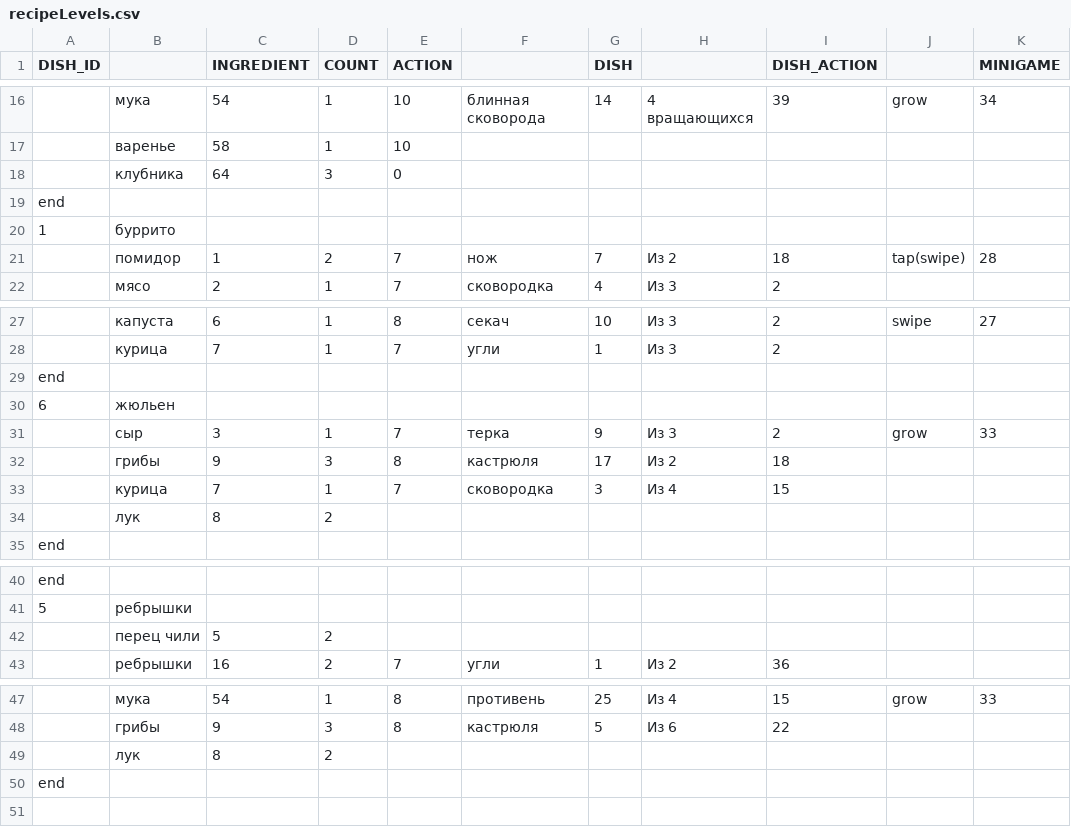
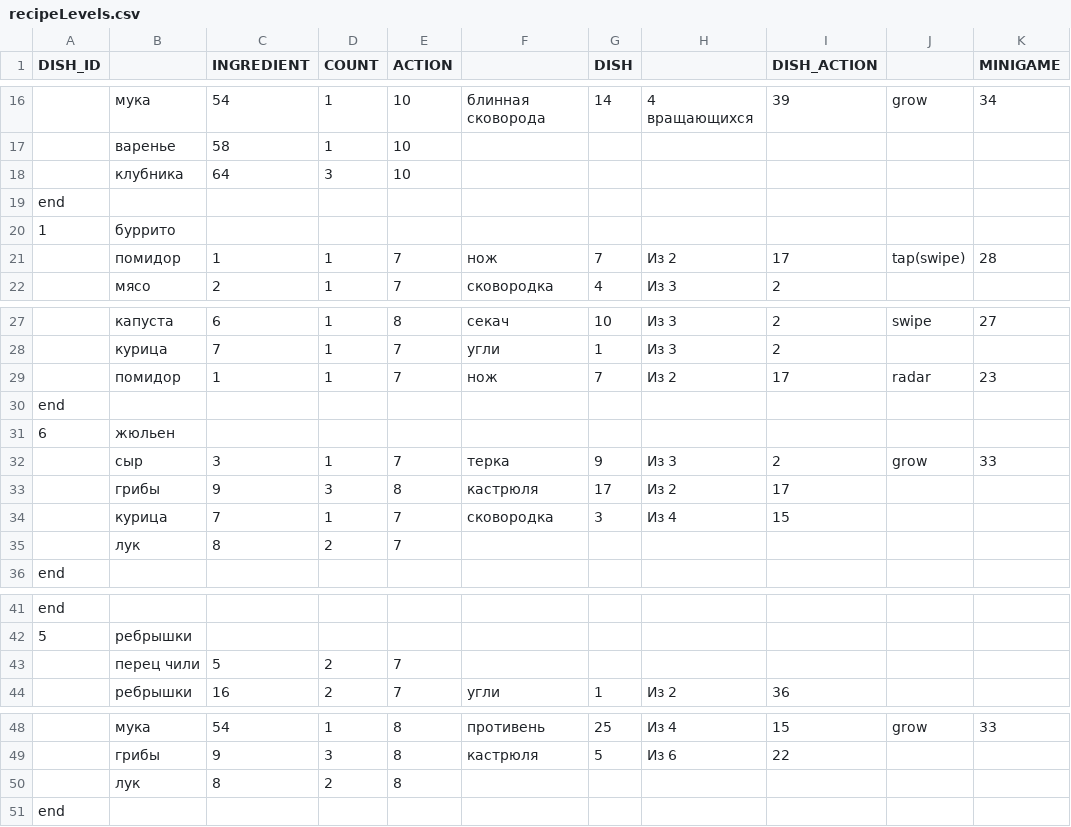
Before and after one commit to corhal/cr-calculator, a CSV file: recipeLevels.csv, drawn as a sheet; only a part is shown, gaps mark what is left out; addresses are those after the commit; the diff names each change by its address in the sheet, - before the commit and + after, or states it on an @@ line.

Commit message:
recipelevels

```diff
--- a/recipeLevels.csv
+++ b/recipeLevels.csv
-E18 (ACTION): 0
+E18 (ACTION): 10
-D21 (COUNT): 2
+D21 (COUNT): 1
-I21 (DISH_ACTION): 18
+I21 (DISH_ACTION): 17
+row 29:  | помидор | 1 | 1 | 7 | нож | 7 | Из 2 | 17 | radar | 23
-I33 (DISH_ACTION): 18
+I33 (DISH_ACTION): 17
-E35 (ACTION): (empty)
+E35 (ACTION): 7
-E43 (ACTION): (empty)
+E43 (ACTION): 7
-E50 (ACTION): (empty)
+E50 (ACTION): 8
```
